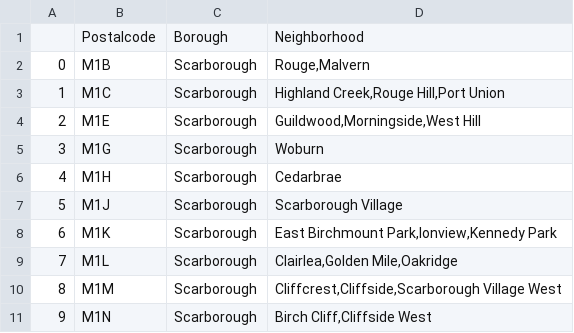
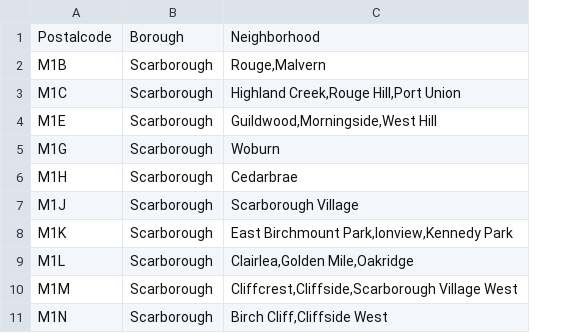
Before and after one commit to sowmiya-r/Coursera_Capstone, a CSV file: df_toronto.csv, drawn as a sheet; only a part is shown; the diff names each change by its address in the sheet, - before the commit and + after, or states it on an @@ line.

Commit message:
Add files via upload

```diff
--- a/df_toronto.csv
+++ b/df_toronto.csv
-column A, rows 2-11: 0 | 1 | 2 | 3 | 4 | 5 | 6 | 7 | 8 | 9
```
